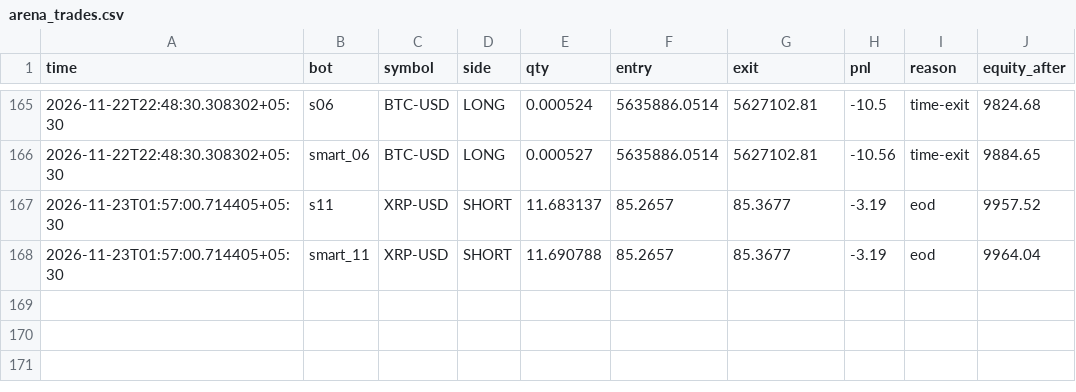
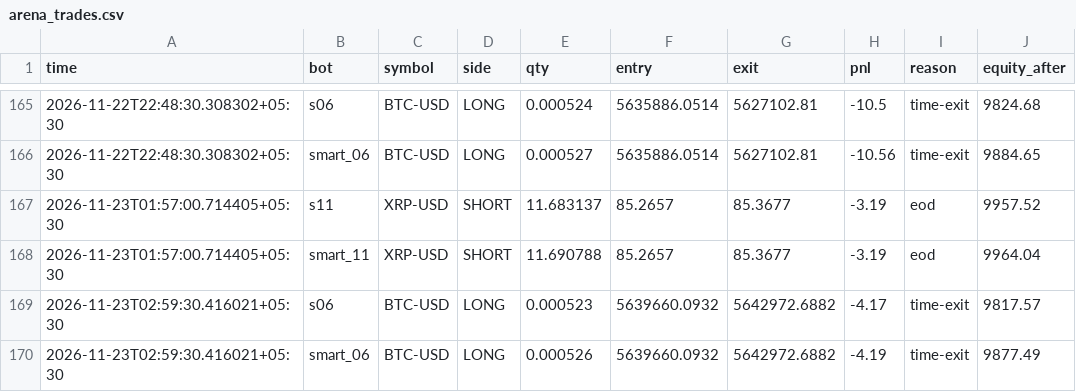
Before and after one commit to tusharghosh66-debug/night-trader, a CSV file: arena_trades.csv, drawn as a sheet; only a part is shown, gaps mark what is left out.

```diff
--- a/arena_trades.csv
+++ b/arena_trades.csv
@@ -168 +168,3 @@ time,bot,symbol,side,qty,entry,exit,pnl,reason,equity_after
 2026-11-23T01:57:00.714405+05:30,smart_11,XRP-USD,SHORT,11.690788,85.2657,85.3677,-3.19,eod,9964.04
+2026-11-23T02:59:30.416021+05:30,s06,BTC-USD,LONG,0.000523,5639660.0932,5642972.6882,-4.17,time-exit,9817.57
+2026-11-23T02:59:30.416021+05:30,smart_06,BTC-USD,LONG,0.000526,5639660.0932,5642972.6882,-4.19,time-exit,9877.49
```
Also changed, not shown: 6 other files.
